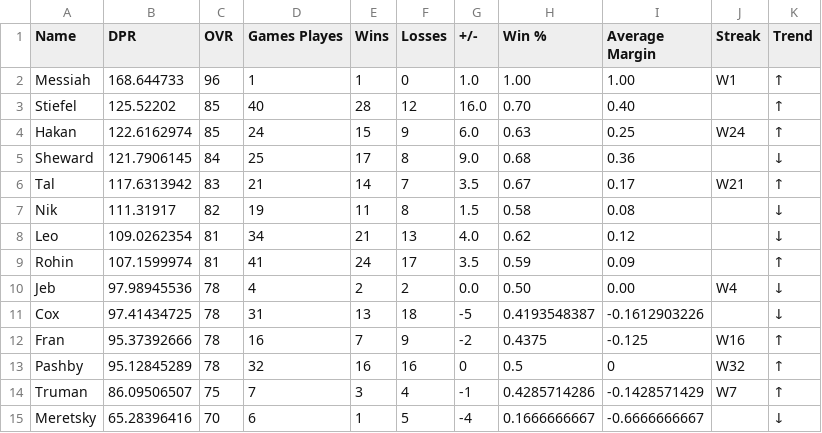
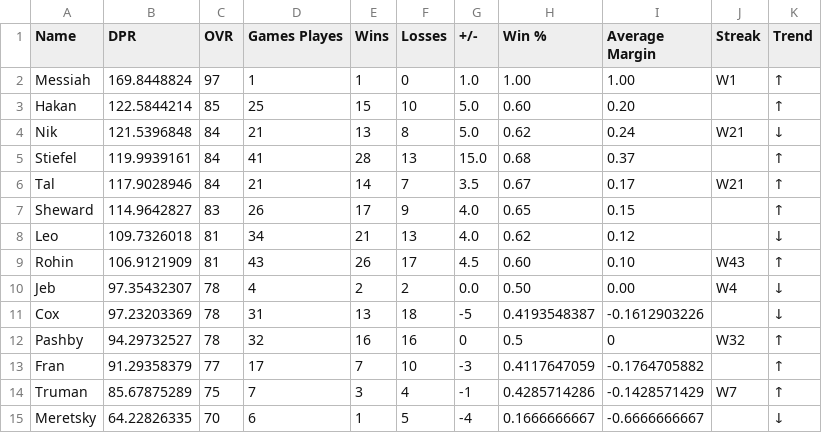
Before and after one commit to adamstiefel06/dpong-leaderboard, a CSV file: leaderboard.csv, drawn as a sheet; only a part is shown; the diff covers the shown part only.

```diff
--- a/leaderboard.csv
+++ b/leaderboard.csv
@@ -1,15 +1,15 @@
 Name,DPR,OVR,Games Playes,Wins,Losses,+/-,Win %,Average Margin,Streak,Trend
-Messiah,168.644733,96,1,1,0,1.0,1.00,1.00,W1,↑
-Stiefel,125.52202,85,40,28,12,16.0,0.70,0.40,,↑
-Hakan,122.6162974,85,24,15,9,6.0,0.63,0.25,W24,↑
-Sheward,121.7906145,84,25,17,8,9.0,0.68,0.36,,↓
-Tal,117.6313942,83,21,14,7,3.5,0.67,0.17,W21,↑
-Nik,111.31917,82,19,11,8,1.5,0.58,0.08,,↓
-Leo,109.0262354,81,34,21,13,4.0,0.62,0.12,,↓
-Rohin,107.1599974,81,41,24,17,3.5,0.59,0.09,,↑
-Jeb,97.98945536,78,4,2,2,0.0,0.50,0.00,W4,↓
-Cox,97.41434725,78,31,13,18,-5,0.4193548387,-0.1612903226,,↓
-Fran,95.37392666,78,16,7,9,-2,0.4375,-0.125,W16,↑
-Pashby,95.12845289,78,32,16,16,0,0.5,0,W32,↑
-Truman,86.09506507,75,7,3,4,-1,0.4285714286,-0.1428571429,W7,↑
-Meretsky,65.28396416,70,6,1,5,-4,0.1666666667,-0.6666666667,,↓
+Messiah,169.8448824,97,1,1,0,1.0,1.00,1.00,W1,↑
+Hakan,122.5844214,85,25,15,10,5.0,0.60,0.20,,↑
+Nik,121.5396848,84,21,13,8,5.0,0.62,0.24,W21,↓
+Stiefel,119.9939161,84,41,28,13,15.0,0.68,0.37,,↑
+Tal,117.9028946,84,21,14,7,3.5,0.67,0.17,W21,↑
+Sheward,114.9642827,83,26,17,9,4.0,0.65,0.15,,↑
+Leo,109.7326018,81,34,21,13,4.0,0.62,0.12,,↓
+Rohin,106.9121909,81,43,26,17,4.5,0.60,0.10,W43,↑
+Jeb,97.35432307,78,4,2,2,0.0,0.50,0.00,W4,↓
+Cox,97.23203369,78,31,13,18,-5,0.4193548387,-0.1612903226,,↓
+Pashby,94.29732527,78,32,16,16,0,0.5,0,W32,↑
+Fran,91.29358379,77,17,7,10,-3,0.4117647059,-0.1764705882,,↑
+Truman,85.67875289,75,7,3,4,-1,0.4285714286,-0.1428571429,W7,↑
+Meretsky,64.22826335,70,6,1,5,-4,0.1666666667,-0.6666666667,,↓
```
Also changed, not shown: 1 added row, 1 removed row and 7 edited cells elsewhere in this file.
